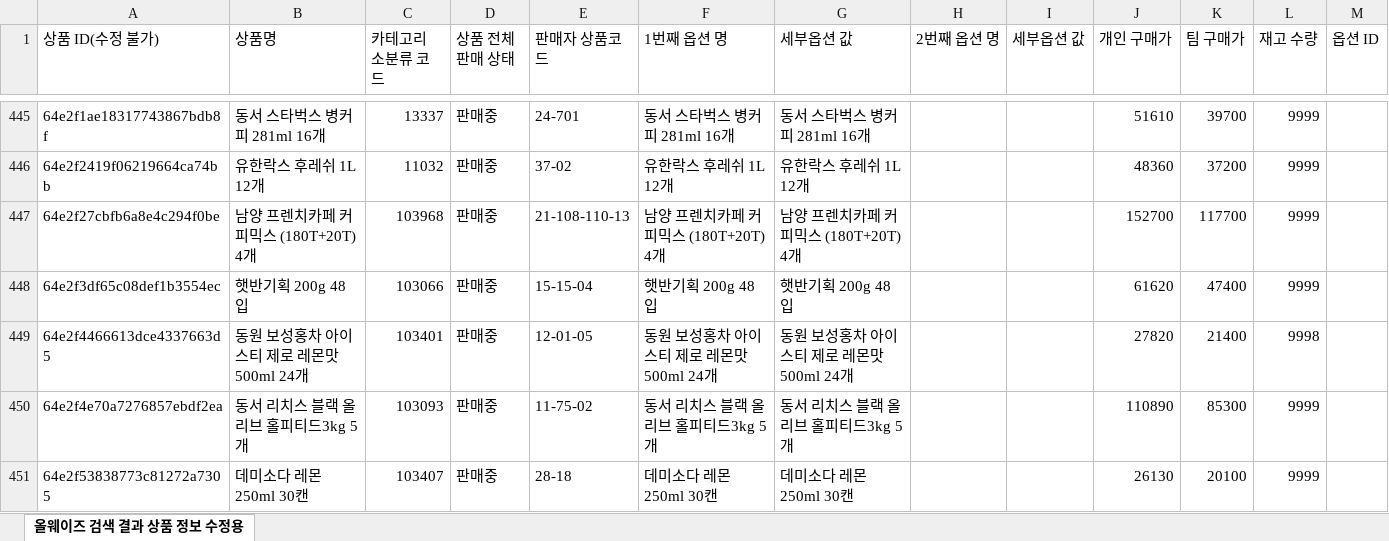
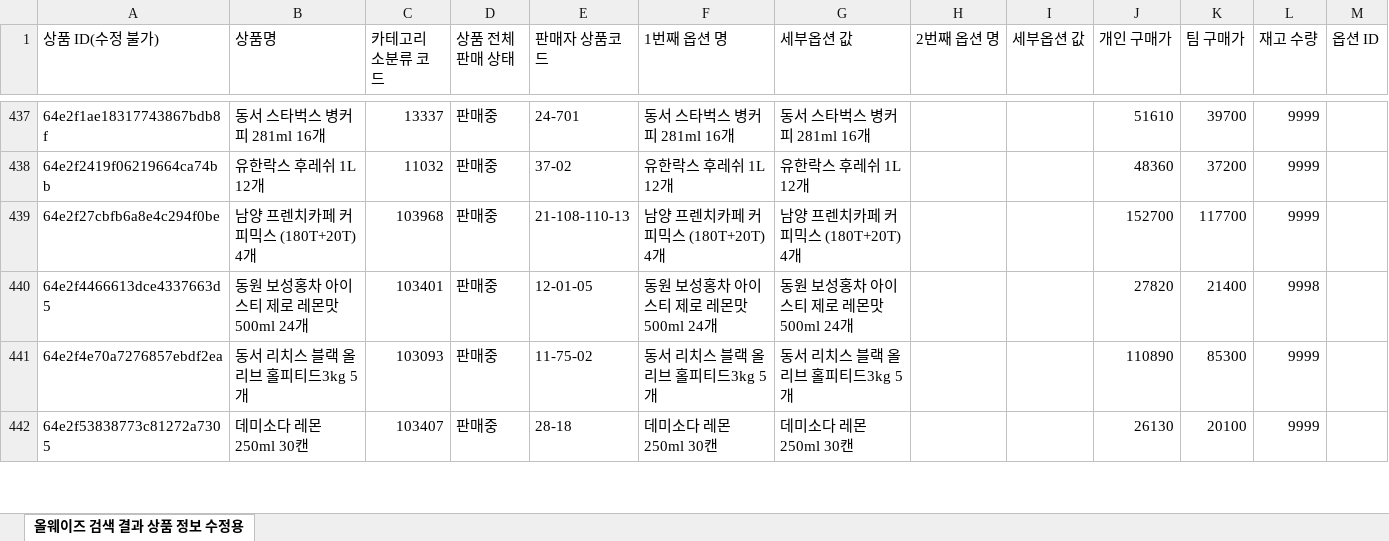
Before and after one commit to OURPROJECTDAO/work-automation-app, an Excel workbook: reference/listing_allways.xlsx, sheet 올웨이즈 검색 결과 상품 정보 수정용, drawn as a sheet; only a part is shown, gaps mark what is left out; values as stored, in another font and other column widths than the file's, no borders; the diff covers the shown part only; the diff names each change by its address in the sheet, - before the commit and + after, or states it on an @@ line.

Commit message:
data(listing-raw): allways 원본양식 갱신

```diff
--- a/reference/listing_allways.xlsx (sheet 올웨이즈 검색 결과 상품 정보 수정용)
+++ b/reference/listing_allways.xlsx (sheet 올웨이즈 검색 결과 상품 정보 수정용)
-row 448: 64e2f3df65c08def1b3554ec | 햇반기획 200g 48입 | 103066 | 판매중 | 15-15-04 | 햇반기획 200g 48입 | 햇반기획 200g 48입 |  |  | 61620 | 47400 | 9999
```
Also changed, not shown: 13 removed rows and 106 edited cells elsewhere in this sheet.
